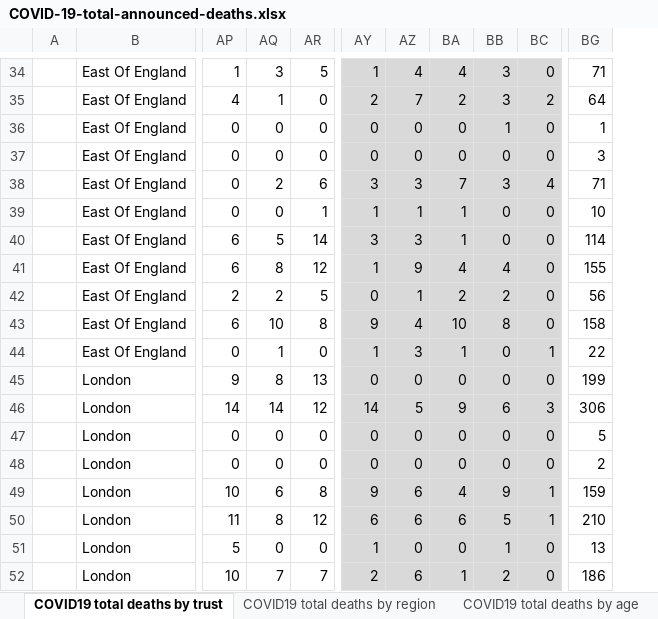
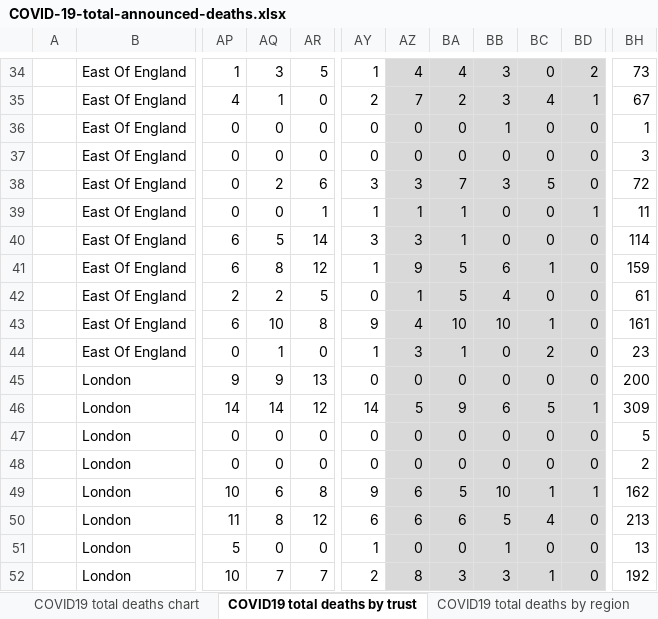
Before and after one commit to sdesilva26/Covid-19-App, an Excel workbook: Covid_19_Plots/data/COVID-19-total-announced-deaths.xlsx, sheet COVID19 total deaths by trust, drawn as a sheet; only a part is shown, gaps mark what is left out; values as stored, in another font and other column widths than the file's, no borders; addresses are those after the commit; the diff covers the shown part only; the diff names each change by its address in the sheet, - before the commit and + after, or states it on an @@ line.

```diff
--- a/Covid_19_Plots/data/COVID-19-total-announced-deaths.xlsx (sheet COVID19 total deaths by trust)
+++ b/Covid_19_Plots/data/COVID-19-total-announced-deaths.xlsx (sheet COVID19 total deaths by trust)
+sheet tab: COVID19 total deaths chart
+column BC, rows 34-52: 0 | 4 | 0 | 0 | 5 | 0 | 0 | 1 | 0 | 1 | 2 | 0 | 5 | 0 | 0 | 1 | 4 | 0 | 1
-AY34:AY52 fill: #D9D9D9
+AY34:AY52 fill: none
-BD34: 0
+BD34: 2
-BH34: 71
+BH34: 73
-BD35: 2
+BD35: 1
-BH35: 64
+BH35: 67
-BD38: 4
+BD38: 0
-BH38: 71
+BH38: 72
-BD39: 0
+BD39: 1
-BH39: 10
+BH39: 11
-BA41: 4
+BA41: 5
-BB41: 4
+BB41: 6
-BH41: 155
+BH41: 159
-BA42: 2
+BA42: 5
-BB42: 2
+BB42: 4
-BH42: 56
+BH42: 61
-BB43: 8
+BB43: 10
-BH43: 158
+BH43: 161
-BD44: 1
+BD44: 0
-BH44: 22
+BH44: 23
-AQ45: 8
+AQ45: 9
-BH45: 199
+BH45: 200
-BD46: 3
+BD46: 1
-BH46: 306
+BH46: 309
-BA49: 4
+BA49: 5
-BB49: 9
+BB49: 10
-BH49: 159
+BH49: 162
-BD50: 1
+BD50: 0
-BH50: 210
+BH50: 213
-AZ52: 6
+AZ52: 8
-BA52: 1
+BA52: 3
-BB52: 2
+BB52: 3
-BH52: 186
+BH52: 192
```
Also changed, not shown: 2 added rows, 1 removed row, 251 edited cells and cell formats elsewhere in this sheet, sheet COVID19 total deaths by region, sheet COVID19 total deaths by age, charts or pictures, 6 other files.
